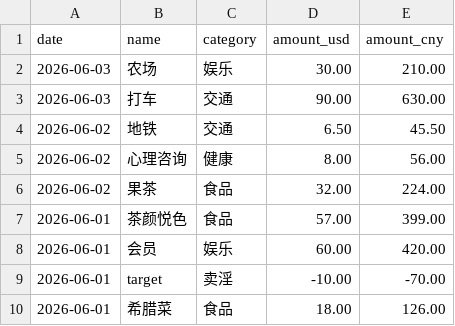
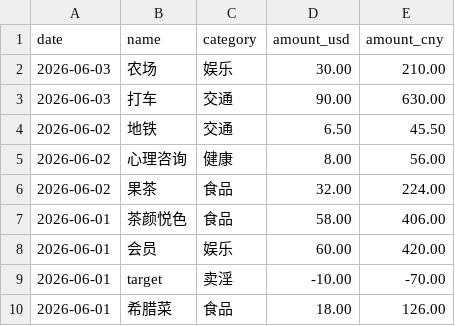
Before and after one commit to yang-lanlan/33, a CSV file: data/expenses.csv, drawn as a sheet; only a part is shown.

Commit message:
chore: update csv 2026-06-02T21:36:00.542Z

```diff
--- a/data/expenses.csv
+++ b/data/expenses.csv
@@ -6,3 +6,3 @@ date,name,category,amount_usd,amount_cny
 "2026-06-02","果茶","食品","32.00","224.00"
-"2026-06-01","茶颜悦色","食品","57.00","399.00"
+"2026-06-01","茶颜悦色","食品","58.00","406.00"
 "2026-06-01","会员","娱乐","60.00","420.00"
```
